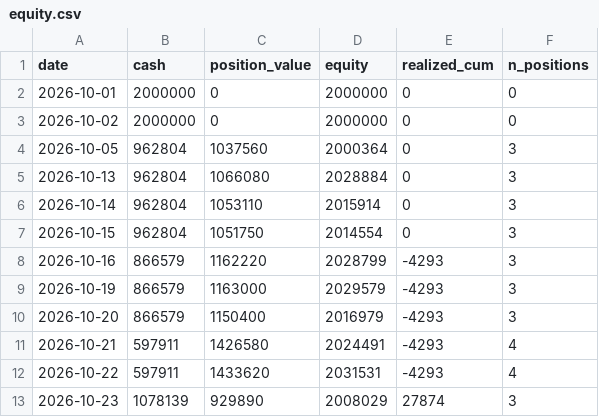
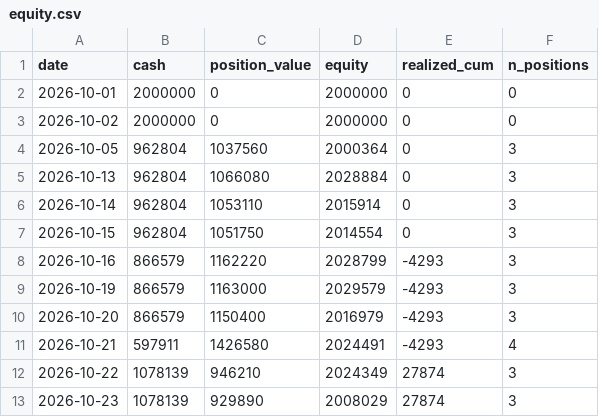
Before and after one commit to hiratora/stock-analysis, a CSV file: paper/equity.csv, drawn as a sheet.

```diff
--- a/paper/equity.csv
+++ b/paper/equity.csv
@@ -11,3 +11,3 @@ date,cash,position_value,equity,realized_cum,n_positions
 2026-10-21,597911,1426580,2024491,-4293,4
-2026-10-22,597911,1433620,2031531,-4293,4
+2026-10-22,1078139,946210,2024349,27874,3
 2026-10-23,1078139,929890,2008029,27874,3
```
Also changed, not shown: outputs/2026-10-22/basic_screen.csv, outputs/2026-10-22/sector_rs.csv, 7 other files.
